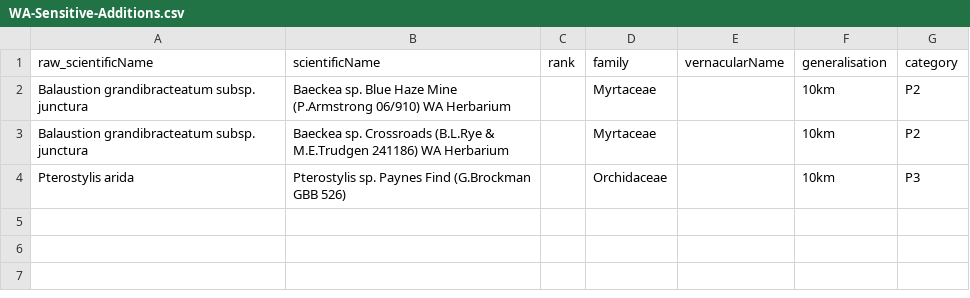
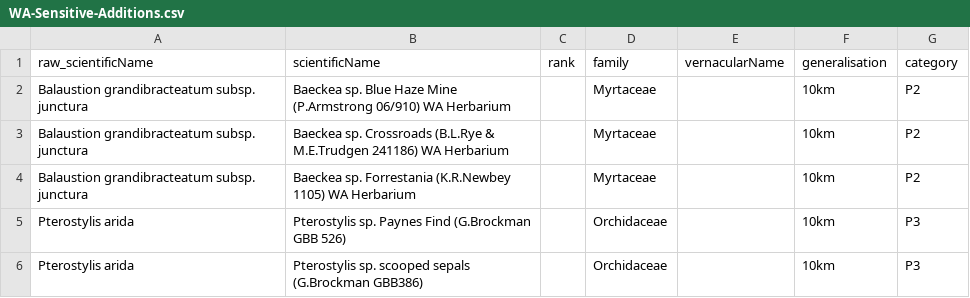
Before and after one commit to AtlasOfLivingAustralia/authoritative-lists, a CSV file: automated-processes/updateConservationSensitive/Additions/WA-Sensitive-Additions.csv, drawn as a sheet.

```diff
--- a/automated-processes/updateConservationSensitive/Additions/WA-Sensitive-Additions.csv
+++ b/automated-processes/updateConservationSensitive/Additions/WA-Sensitive-Additions.csv
@@ -3,2 +3,4 @@ Balaustion grandibracteatum subsp. junctura,Baeckea sp. Blue Haze Mine (P.Armstr
 Balaustion grandibracteatum subsp. junctura,Baeckea sp. Crossroads (B.L.Rye & M.E.Trudgen 241186) WA Herbarium,,Myrtaceae,,10km,P2
+Balaustion grandibracteatum subsp. junctura,Baeckea sp. Forrestania (K.R.Newbey 1105) WA Herbarium,,Myrtaceae,,10km,P2
 Pterostylis arida,Pterostylis sp. Paynes Find (G.Brockman GBB 526),,Orchidaceae,,10km,P3
+Pterostylis arida,Pterostylis sp. scooped sepals (G.Brockman GBB386),,Orchidaceae,,10km,P3
```
Also changed, not shown: automated-processes/updateConservationSensitive/Additions/WA-Conservation-Additions.csv, automated-processes/updateConservationSensitive/Changes/WA-Conservation-Changes.csv, 1 other file.
